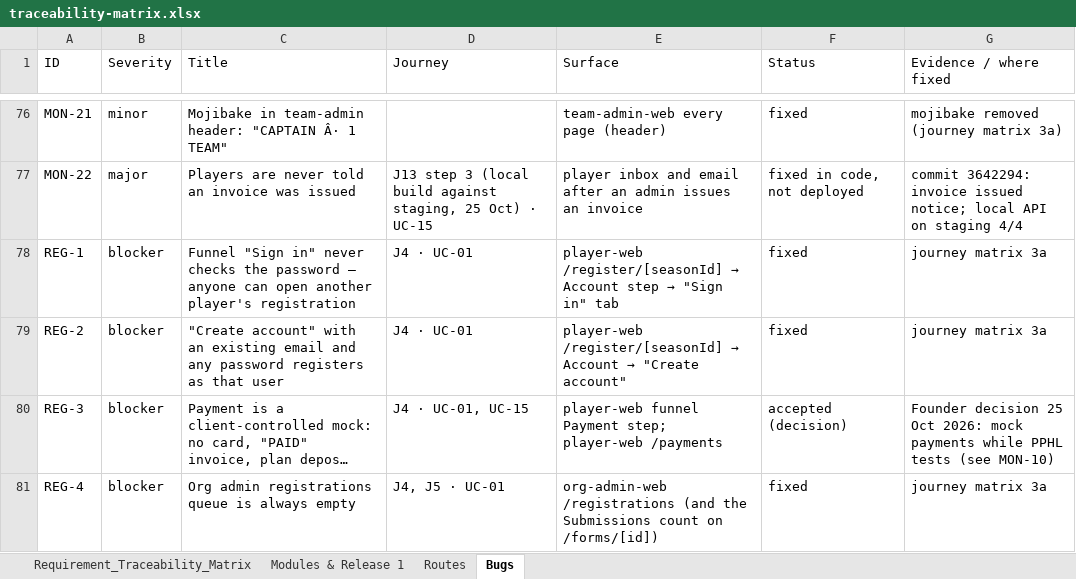
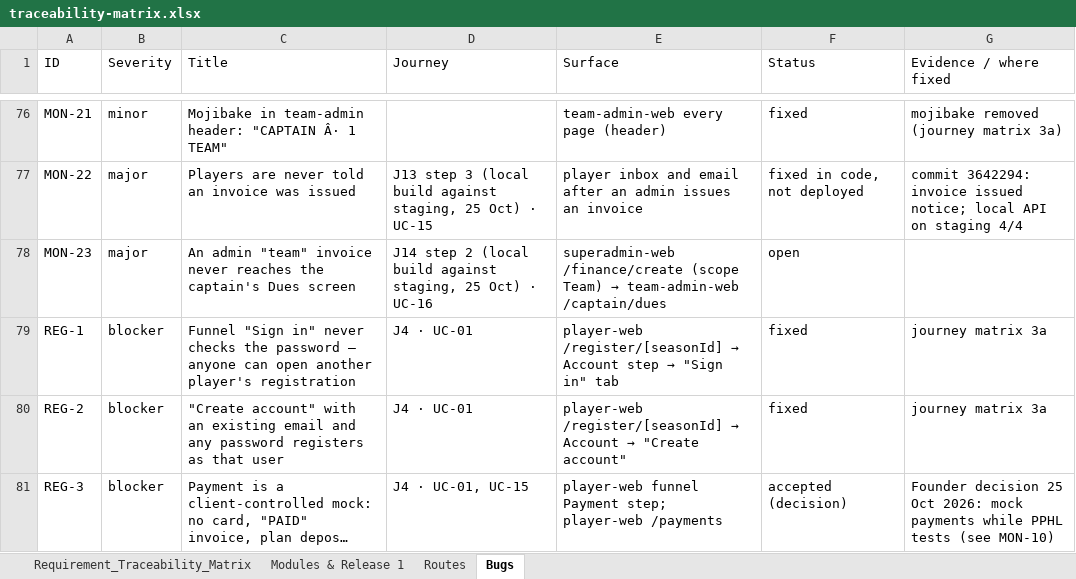
Before and after one commit to sportspulseco-cell/sp, an Excel workbook: doc/traceability-matrix.xlsx, sheet Bugs, drawn as a sheet; only a part is shown, gaps mark what is left out; the shorter side is filled out with more unchanged rows; long unchanged cells end in …; values as stored, in another font and other column widths than the file's, no borders; the diff names each change by its address in the sheet, - before the commit and + after, or states it on an @@ line.

```diff
--- a/doc/traceability-matrix.xlsx (sheet Bugs)
+++ b/doc/traceability-matrix.xlsx (sheet Bugs)
+row 78: MON-23 | major | An admin "team" invoice never reaches the captain's Dues screen | J14 step 2 (local build against staging, 25 Oct) · UC-16 | superadmin-web /finance/create (scope Team) → team-admin-web /captain/dues | open
```
Also changed, not shown: sheet Requirement_Traceability_Matrix, 3 other files.
